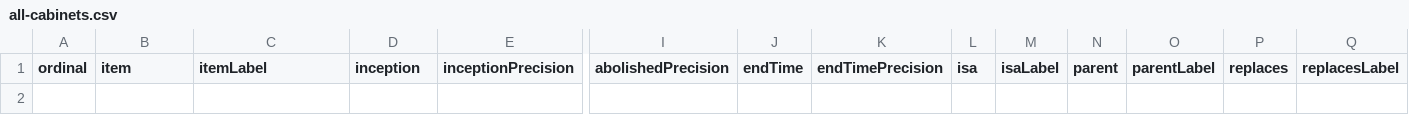
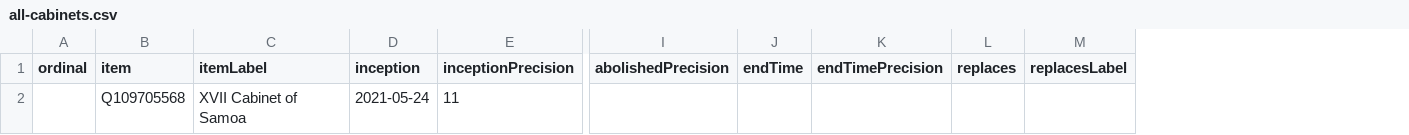
Before and after one commit to every-politician-scrapers/samoa-ministers, a CSV file: wikidata/results/all-cabinets.csv, drawn as a sheet; only a part is shown, gaps mark what is left out; removed rows and columns are numbered as before the commit, all else as after; rows hold the shown columns only; the diff names each change by its address in the sheet, - before the commit and + after, or states it on an @@ line.

Commit message:
Run SPARQL queries

```diff
--- a/wikidata/results/all-cabinets.csv
+++ b/wikidata/results/all-cabinets.csv
-column L (isa), empty
-column M (isaLabel), empty
-column N (parent), empty
-column O (parentLabel), empty
+row 2:  | Q109705568 | XVII Cabinet of Samoa | 2021-05-24 | 11
```
